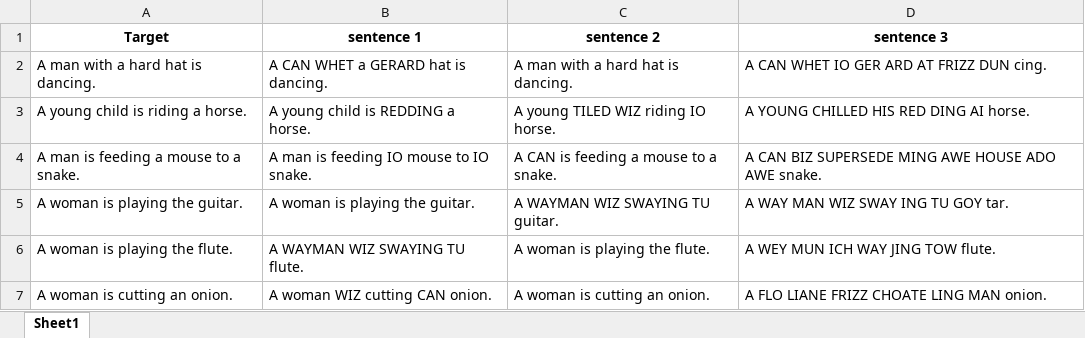
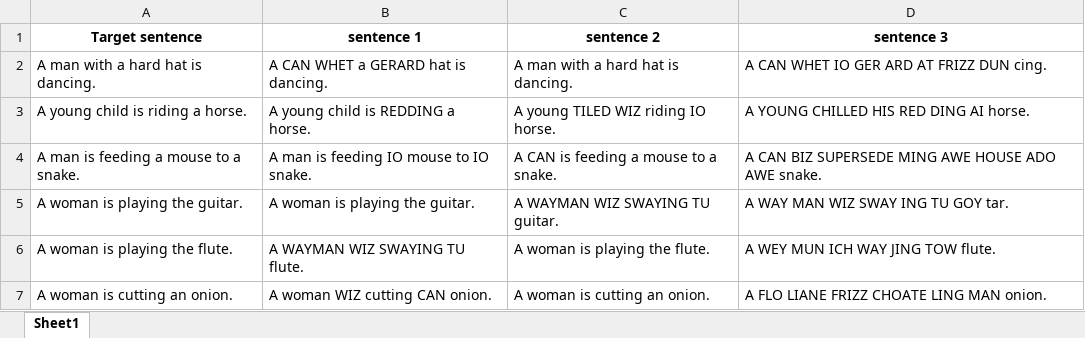
Before and after one commit to IliesChibane/Text-Combining, an Excel workbook: Datasets/Testsets/final-ngram-dataset-1248.xlsx, sheet Sheet1, drawn as a sheet; only a part is shown; values as stored, in another font and other column widths than the file's, no borders; the diff names each change by its address in the sheet, - before the commit and + after, or states it on an @@ line.

Commit message:
column name change

```diff
--- a/Datasets/Testsets/final-ngram-dataset-1248.xlsx (sheet Sheet1)
+++ b/Datasets/Testsets/final-ngram-dataset-1248.xlsx (sheet Sheet1)
-A1: Target
+A1: Target sentence
```
